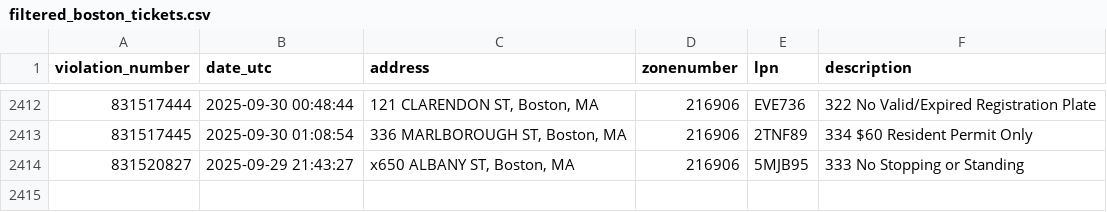
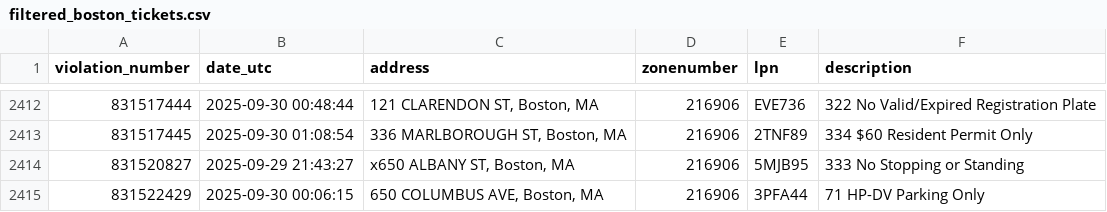
Before and after one commit to jack898/PollingAuto, a CSV file: filtered_boston_tickets.csv, drawn as a sheet; only a part is shown, gaps mark what is left out; the diff names each change by its address in the sheet, - before the commit and + after, or states it on an @@ line.

```diff
--- a/filtered_boston_tickets.csv
+++ b/filtered_boston_tickets.csv
+row 2415: 831522429 | 2025-09-30 00:06:15 | 650 COLUMBUS AVE, Boston, MA | 216906 | 3PFA44 | 71 HP-DV Parking Only
```
Also changed, not shown: 6 other files.
